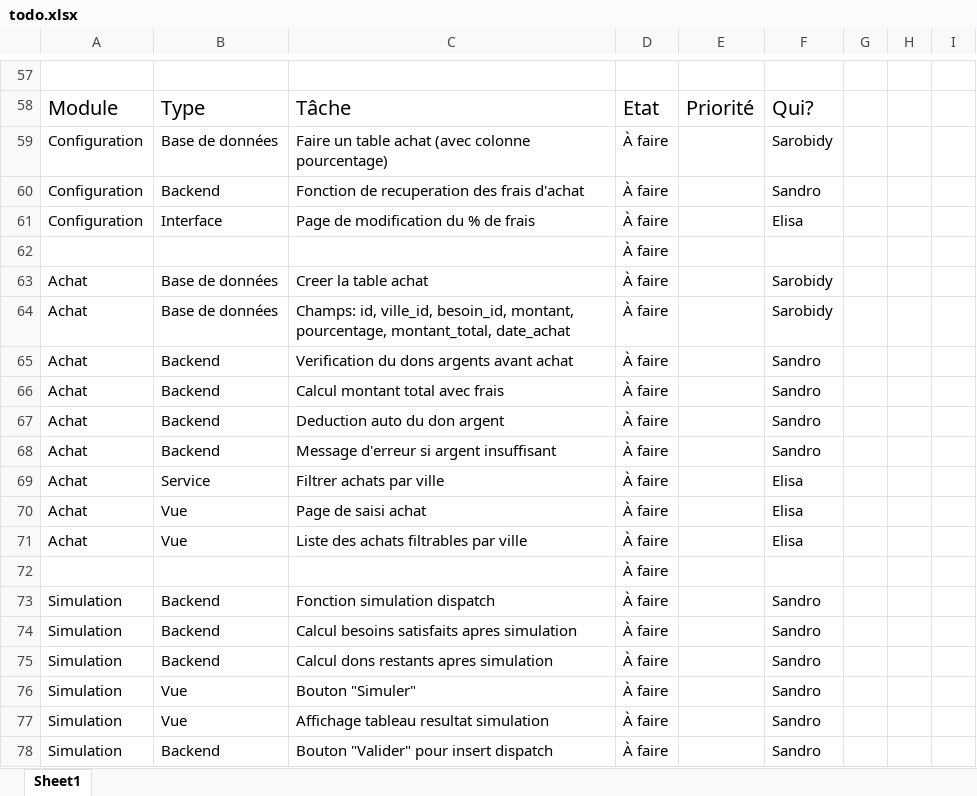
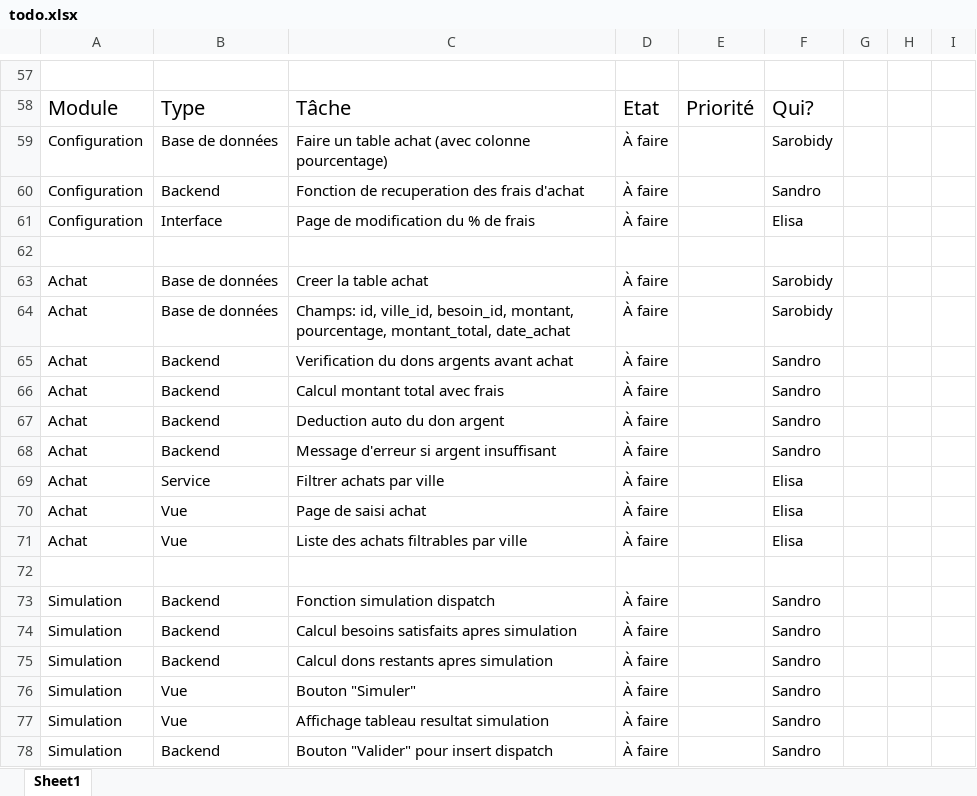
Before and after one commit to Sandro006/DonBNGRC, an Excel workbook: todo.xlsx, sheet Sheet1, drawn as a sheet; only a part is shown, gaps mark what is left out; values as stored, in another font and other column widths than the file's, no borders; the diff names each change by its address in the sheet, - before the commit and + after, or states it on an @@ line.

```diff
--- a/todo.xlsx (sheet Sheet1)
+++ b/todo.xlsx (sheet Sheet1)
-D62: À faire
+D62: (empty)
-D72: À faire
+D72: (empty)
```
Also changed, not shown: 3 other files.
